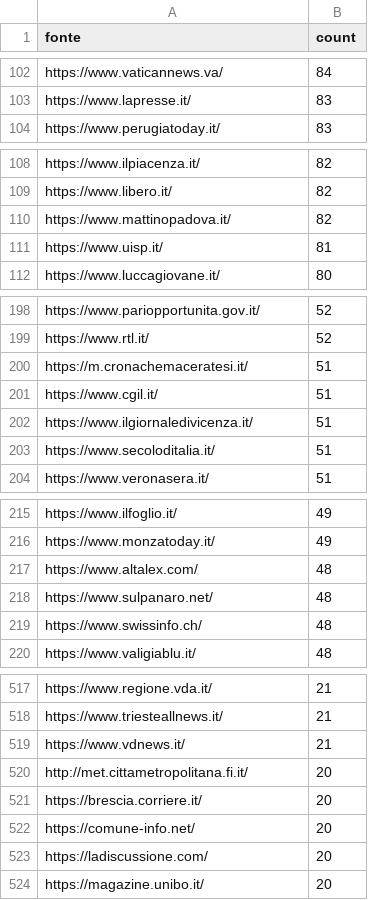
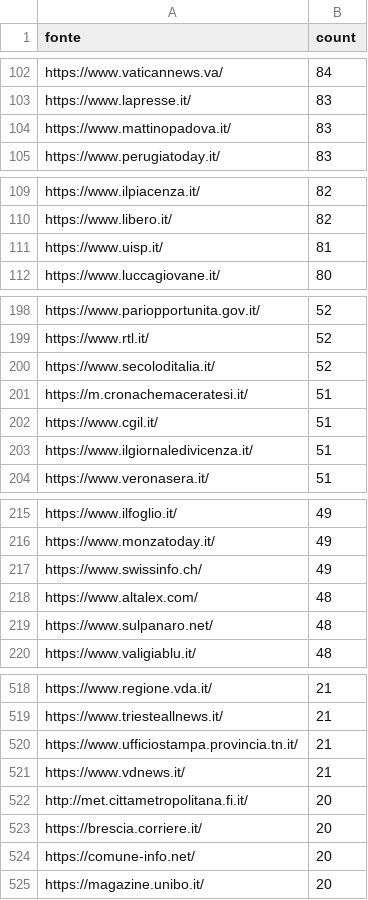
Before and after one commit to ondata/parole_che_uccidono, a CSV file: data/url_summary.csv, drawn as a sheet; only a part is shown, gaps mark what is left out; the diff covers the shown part only.

```diff
--- a/data/url_summary.csv
+++ b/data/url_summary.csv
@@ -103,2 +103,3 @@ https://www.vaticannews.va/,84
 https://www.lapresse.it/,83
+https://www.mattinopadova.it/,83
 https://www.perugiatoday.it/,83
@@ -109,3 +110,2 @@ https://www.ilpiacenza.it/,82
 https://www.libero.it/,82
-https://www.mattinopadova.it/,82
 https://www.uisp.it/,81
@@ -199,2 +199,3 @@ https://www.pariopportunita.gov.it/,52
 https://www.rtl.it/,52
+https://www.secoloditalia.it/,52
 https://m.cronachemaceratesi.it/,51
@@ -202,3 +203,2 @@ https://www.cgil.it/,51
 https://www.ilgiornaledivicenza.it/,51
-https://www.secoloditalia.it/,51
 https://www.veronasera.it/,51
@@ -216,5 +216,5 @@ https://www.ilfoglio.it/,49
 https://www.monzatoday.it/,49
+https://www.swissinfo.ch/,49
 https://www.altalex.com/,48
 https://www.sulpanaro.net/,48
-https://www.swissinfo.ch/,48
 https://www.valigiablu.it/,48
@@ -518,2 +519,3 @@ https://www.regione.vda.it/,21
 https://www.triesteallnews.it/,21
+https://www.ufficiostampa.provincia.tn.it/,21
 https://www.vdnews.it/,21
@@ -522,3 +524,2 @@ https://brescia.corriere.it/,20
 https://comune-info.net/,20
-https://ladiscussione.com/,20
 https://magazine.unibo.it/,20
```
Also changed, not shown: 8 added rows, 7 removed rows and 10 edited cells elsewhere in this file, 1 other file.
